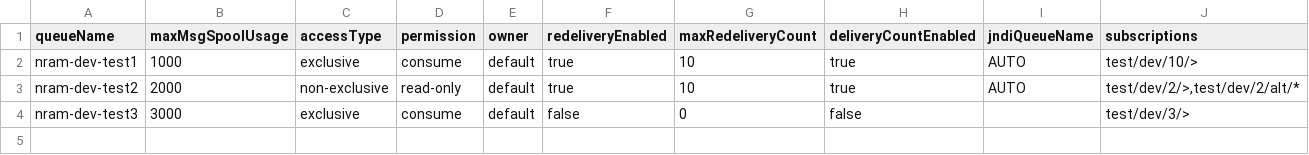
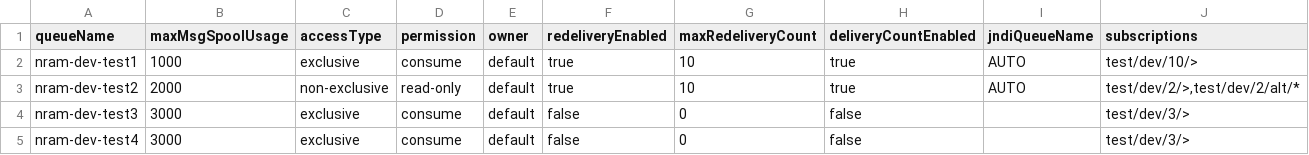
Before and after one commit to nram-solace/solace-selfservice-github, a CSV file: input/csv/NRAM/dev/queues-nram-cloud.csv, drawn as a sheet; the diff names each change by its address in the sheet, - before the commit and + after, or states it on an @@ line.

Commit message:
Update queues-nram-cloud.csv

```diff
--- a/input/csv/NRAM/dev/queues-nram-cloud.csv
+++ b/input/csv/NRAM/dev/queues-nram-cloud.csv
+row 5: nram-dev-test4 | 3000 | exclusive | consume | default | false | 0 | false |  | test/dev/3/>
```
